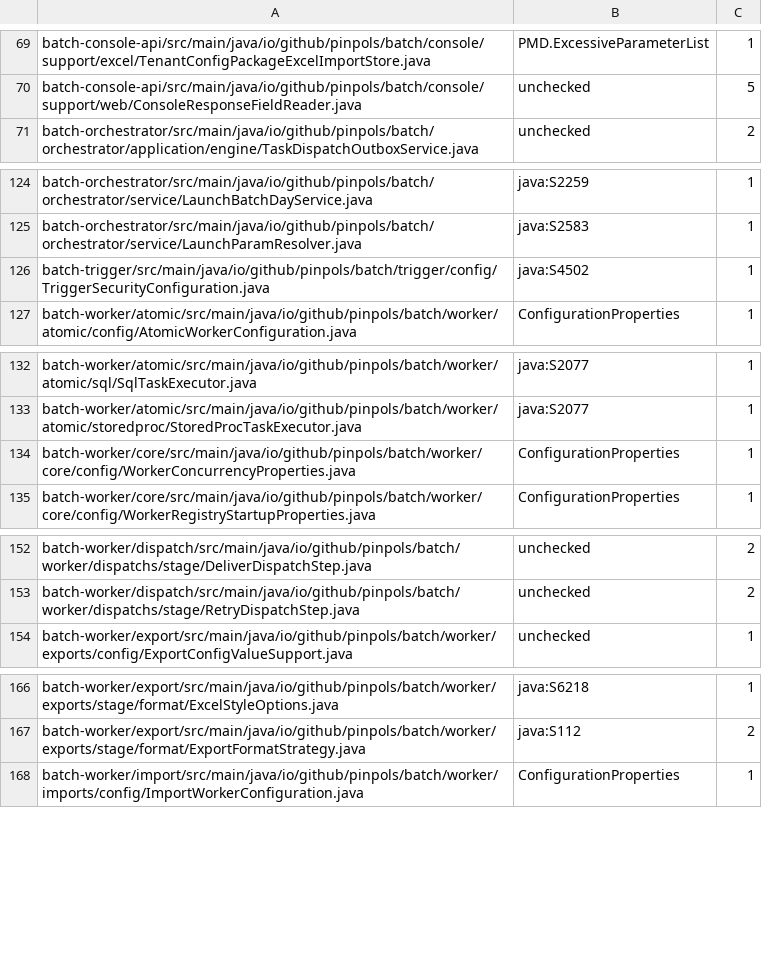
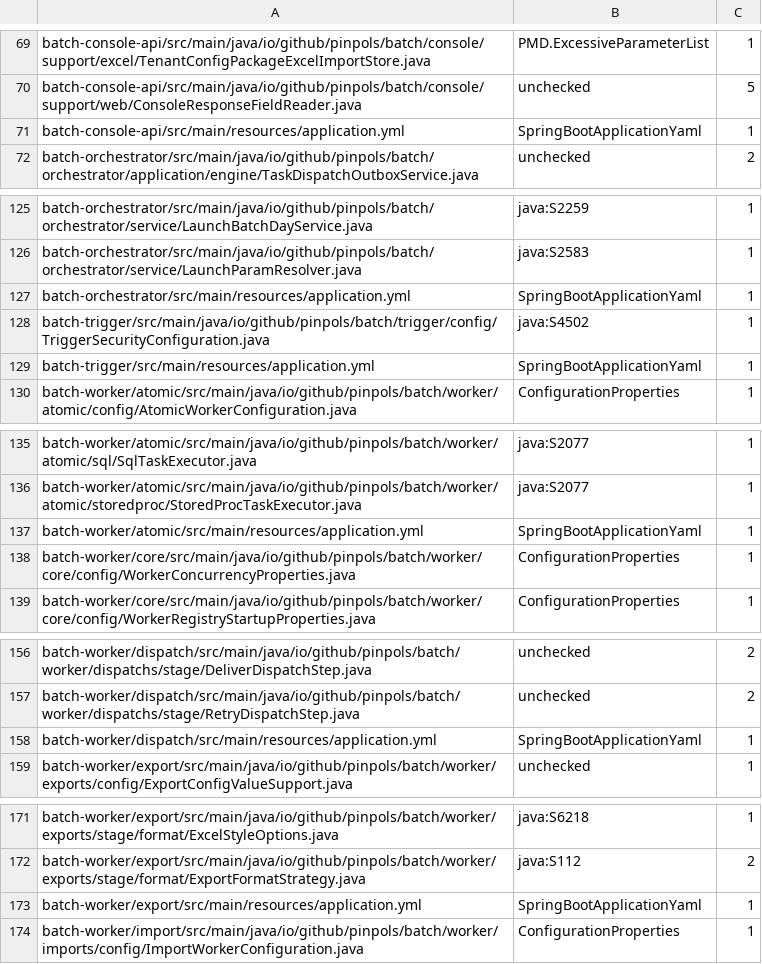
Before and after one commit to pinpols/file-batch-system, a TSV file: scripts/ci/java-suppression-baseline.tsv, drawn as a sheet; only a part is shown, gaps mark what is left out; the diff covers the shown part only.

```diff
--- a/scripts/ci/java-suppression-baseline.tsv
+++ b/scripts/ci/java-suppression-baseline.tsv
@@ -70,2 +70,3 @@ batch-console-api/src/main/java/io/github/pinpols/batch/console/support/excel/Te
 batch-console-api/src/main/java/io/github/pinpols/batch/console/support/web/ConsoleResponseFieldReader.java	unchecked	5
+batch-console-api/src/main/resources/application.yml	SpringBootApplicationYaml	1
 batch-orchestrator/src/main/java/io/github/pinpols/batch/orchestrator/application/engine/TaskDispatchOutboxService.java	unchecked	2
@@ -125,3 +126,5 @@ batch-orchestrator/src/main/java/io/github/pinpols/batch/orchestrator/service/La
 batch-orchestrator/src/main/java/io/github/pinpols/batch/orchestrator/service/LaunchParamResolver.java	java:S2583	1
+batch-orchestrator/src/main/resources/application.yml	SpringBootApplicationYaml	1
 batch-trigger/src/main/java/io/github/pinpols/batch/trigger/config/TriggerSecurityConfiguration.java	java:S4502	1
+batch-trigger/src/main/resources/application.yml	SpringBootApplicationYaml	1
 batch-worker/atomic/src/main/java/io/github/pinpols/batch/worker/atomic/config/AtomicWorkerConfiguration.java	ConfigurationProperties	1
@@ -133,2 +136,3 @@ batch-worker/atomic/src/main/java/io/github/pinpols/batch/worker/atomic/sql/SqlT
 batch-worker/atomic/src/main/java/io/github/pinpols/batch/worker/atomic/storedproc/StoredProcTaskExecutor.java	java:S2077	1
+batch-worker/atomic/src/main/resources/application.yml	SpringBootApplicationYaml	1
 batch-worker/core/src/main/java/io/github/pinpols/batch/worker/core/config/WorkerConcurrencyProperties.java	ConfigurationProperties	1
@@ -153,2 +157,3 @@ batch-worker/dispatch/src/main/java/io/github/pinpols/batch/worker/dispatchs/sta
 batch-worker/dispatch/src/main/java/io/github/pinpols/batch/worker/dispatchs/stage/RetryDispatchStep.java	unchecked	2
+batch-worker/dispatch/src/main/resources/application.yml	SpringBootApplicationYaml	1
 batch-worker/export/src/main/java/io/github/pinpols/batch/worker/exports/config/ExportConfigValueSupport.java	unchecked	1
@@ -167,2 +172,3 @@ batch-worker/export/src/main/java/io/github/pinpols/batch/worker/exports/stage/f
 batch-worker/export/src/main/java/io/github/pinpols/batch/worker/exports/stage/format/ExportFormatStrategy.java	java:S112	2
+batch-worker/export/src/main/resources/application.yml	SpringBootApplicationYaml	1
 batch-worker/import/src/main/java/io/github/pinpols/batch/worker/imports/config/ImportWorkerConfiguration.java	ConfigurationProperties	1
```
Also changed, not shown: 2 added rows and 1 edited cell elsewhere in this file, 35 other files.
